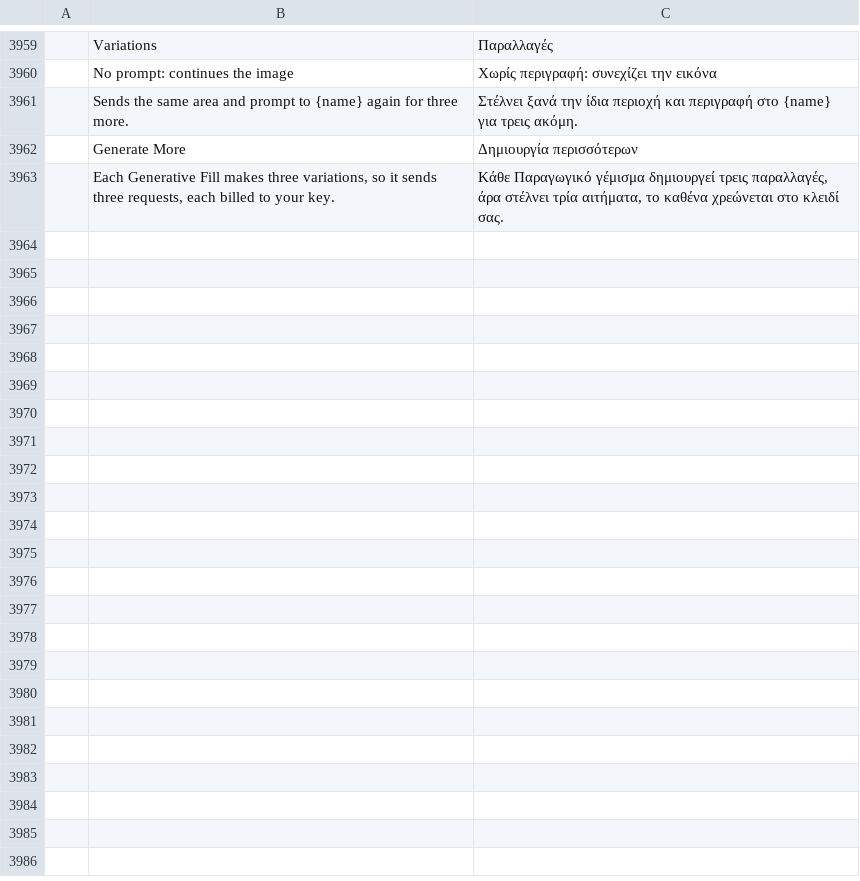
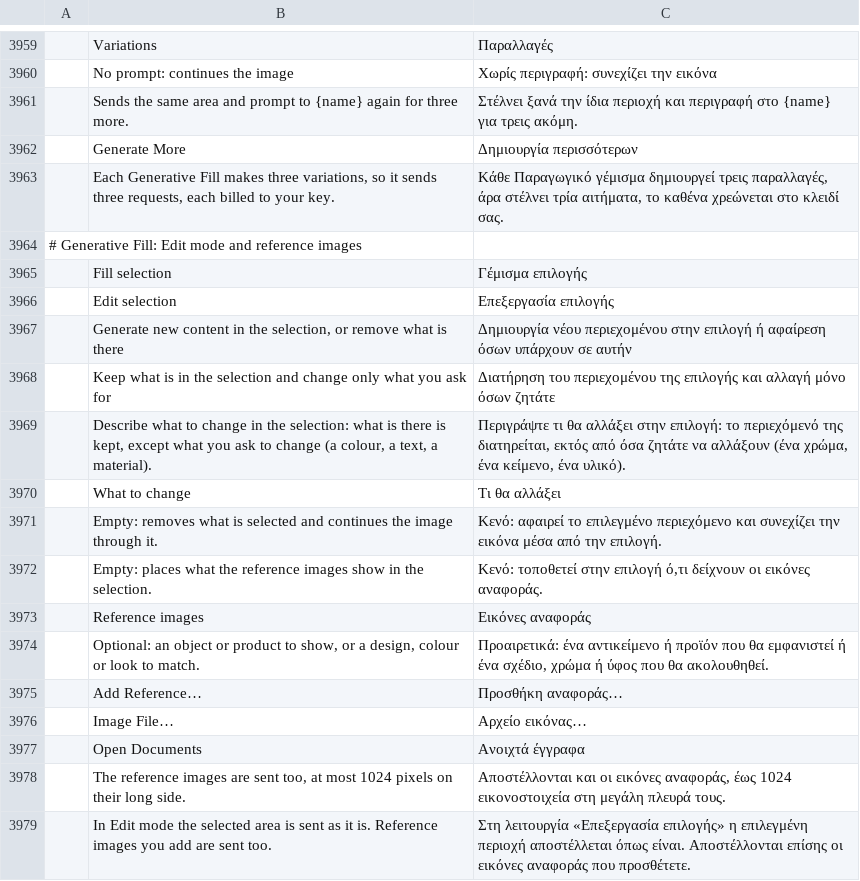
Before and after one commit to alvarohn/photocraft, a TSV file: crates/ui-egui/src/i18n/el.tsv, drawn as a sheet; only a part is shown, gaps mark what is left out; the diff names each change by its address in the sheet, - before the commit and + after, or states it on an @@ line.

```diff
--- a/crates/ui-egui/src/i18n/el.tsv
+++ b/crates/ui-egui/src/i18n/el.tsv
+row 3964: # Generative Fill: Edit mode and reference images
+row 3965:  | Fill selection | Γέμισμα επιλογής
+row 3966:  | Edit selection | Επεξεργασία επιλογής
+row 3967:  | Generate new content in the selection, or remove what is there | Δημιουργία νέου περιεχομένου στην επιλογή ή αφαίρεση όσων υπάρχουν σε αυτήν
+row 3968:  | Keep what is in the selection and change only what you ask for | Διατήρηση του περιεχομένου της επιλογής και αλλαγή μόνο όσων ζητάτε
+row 3969:  | Describe what to change in the selection: what is there is kept, except what you ask to change (a colour, a text, a material). | Περιγράψτε τι θα αλλάξει στην επιλογή: το περιεχόμενό της διατηρείται, εκτός από όσα ζητάτε να αλλάξουν (ένα χρώμα, ένα κείμενο, ένα υλικό).
+row 3970:  | What to change | Τι θα αλλάξει
+row 3971:  | Empty: removes what is selected and continues the image through it. | Κενό: αφαιρεί το επιλεγμένο περιεχόμενο και συνεχίζει την εικόνα μέσα από την επιλογή.
+row 3972:  | Empty: places what the reference images show in the selection. | Κενό: τοποθετεί στην επιλογή ό,τι δείχνουν οι εικόνες αναφοράς.
+row 3973:  | Reference images | Εικόνες αναφοράς
+row 3974:  | Optional: an object or product to show, or a design, colour or look to match. | Προαιρετικά: ένα αντικείμενο ή προϊόν που θα εμφανιστεί ή ένα σχέδιο, χρώμα ή ύφος που θα ακολουθηθεί.
+row 3975:  | Add Reference… | Προσθήκη αναφοράς…
+row 3976:  | Image File… | Αρχείο εικόνας…
+row 3977:  | Open Documents | Ανοιχτά έγγραφα
+row 3978:  | The reference images are sent too, at most 1024 pixels on their long side. | Αποστέλλονται και οι εικόνες αναφοράς, έως 1024 εικονοστοιχεία στη μεγάλη πλευρά τους.
+row 3979:  | In Edit mode the selected area is sent as it is. Reference images you add are sent too. | Στη λειτουργία «Επεξεργασία επιλογής» η επιλεγμένη περιοχή αποστέλλεται όπως είναι. Αποστέλλονται επίσης οι εικόνες αναφοράς που προσθέτετε.
```
Also changed, not shown: crates/ui-egui/src/i18n/fr.tsv, crates/ui-egui/src/i18n/ja.tsv, 25 other files.
